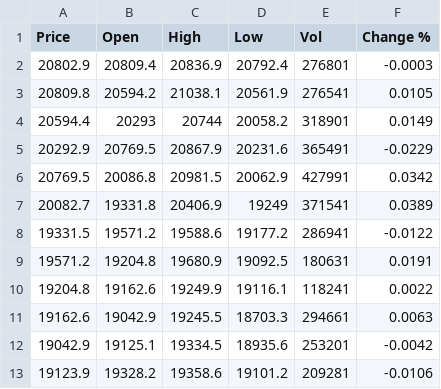
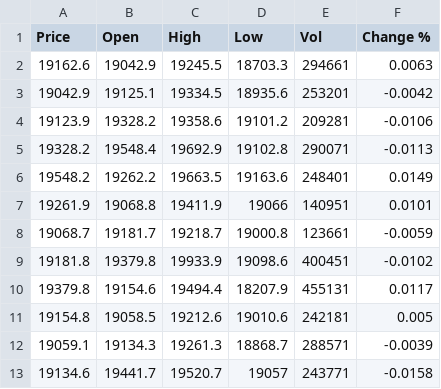
Before and after one commit to Caturwardana/DataAnalysis, a CSV file: BTCFULL.csv, drawn as a sheet; only a part is shown; the shorter side is filled out with more unchanged rows.

Commit message:
Update BTCFULL.csv

```diff
--- a/BTCFULL.csv
+++ b/BTCFULL.csv
@@ -1,11 +1,2 @@
 Price,Open,High,Low,Vol,Change %
-20802.9,20809.4,20836.9,20792.4,276801,-0.0003
-20809.8,20594.2,21038.1,20561.9,276541,0.0105
-20594.4,20293,20744,20058.2,318901,0.0149
-20292.9,20769.5,20867.9,20231.6,365491,-0.0229
-20769.5,20086.8,20981.5,20062.9,427991,0.0342
-20082.7,19331.8,20406.9,19249,371541,0.0389
-19331.5,19571.2,19588.6,19177.2,286941,-0.0122
-19571.2,19204.8,19680.9,19092.5,180631,0.0191
-19204.8,19162.6,19249.9,19116.1,118241,0.0022
 19162.6,19042.9,19245.5,18703.3,294661,0.0063
```
